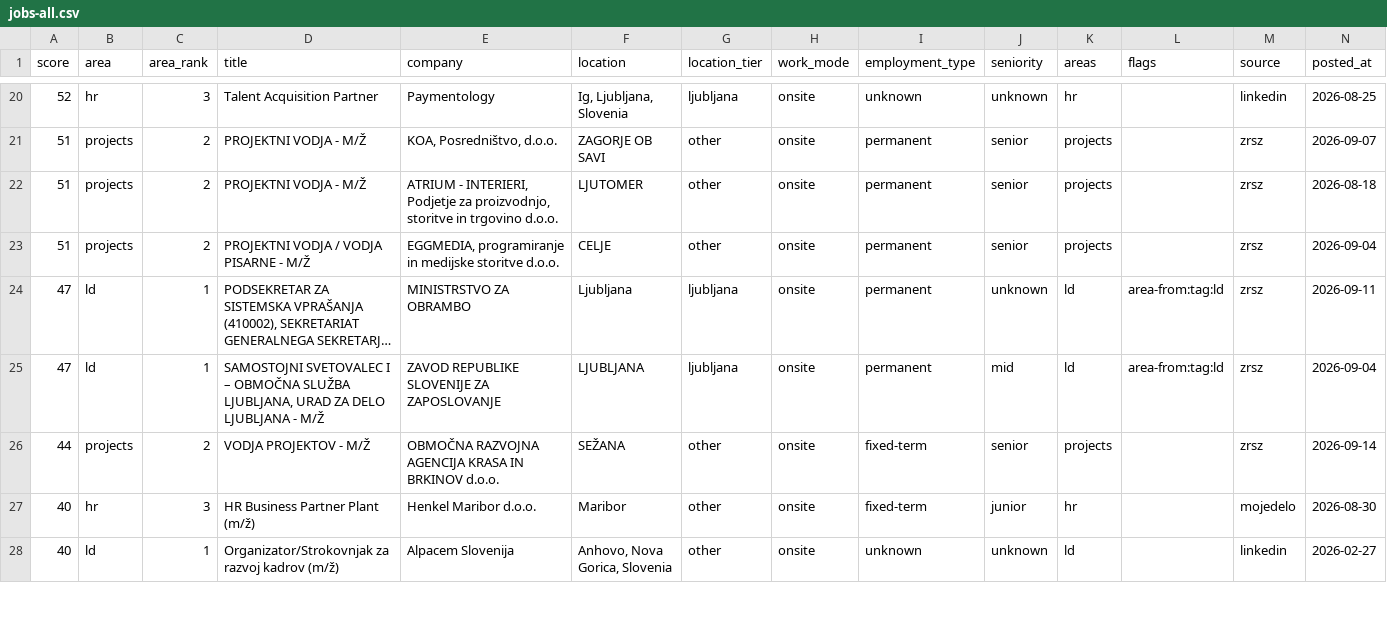
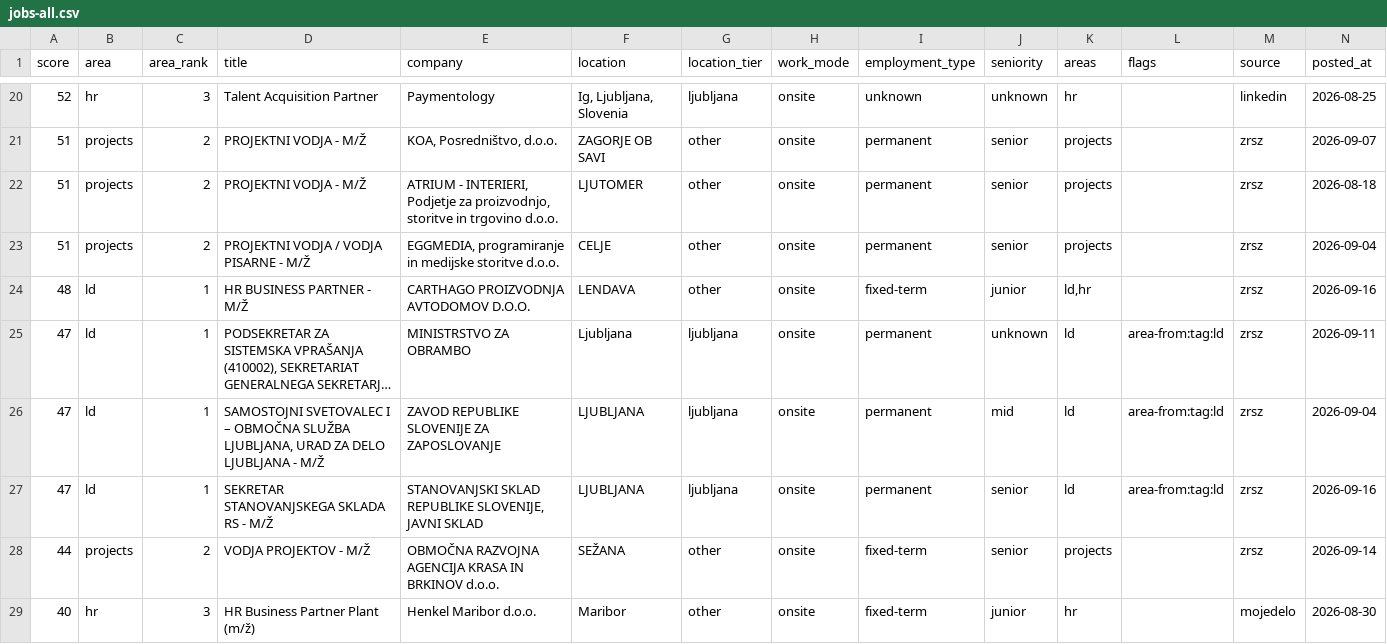
Before and after one commit to svenahac/job-scraper, a CSV file: data/jobs-all.csv, drawn as a sheet; only a part is shown, gaps mark what is left out; the shorter side is filled out with more unchanged rows; long unchanged cells end in …; rows hold the shown columns only; the diff covers the shown part only; the diff names each change by its address in the sheet, - before the commit and + after, or states it on an @@ line.

```diff
--- a/data/jobs-all.csv
+++ b/data/jobs-all.csv
+row 24: 48 | ld | 1 | HR BUSINESS PARTNER - M/Ž | CARTHAGO PROIZVODNJA AVTODOMOV D.O.O. | LENDAVA | other | onsite | fixed-term | junior | ld,hr |  | zrsz | 2026-09-16
+row 27: 47 | ld | 1 | SEKRETAR STANOVANJSKEGA SKLADA RS - M/Ž | STANOVANJSKI SKLAD REPUBLIKE SLOVENIJE, JAVNI SKLAD | LJUBLJANA | ljubljana | onsite | permanent | senior | ld | area-from:tag:ld | zrsz | 2026-09-16
```
Also changed, not shown: 3 added rows elsewhere in this file, 2 other files.
